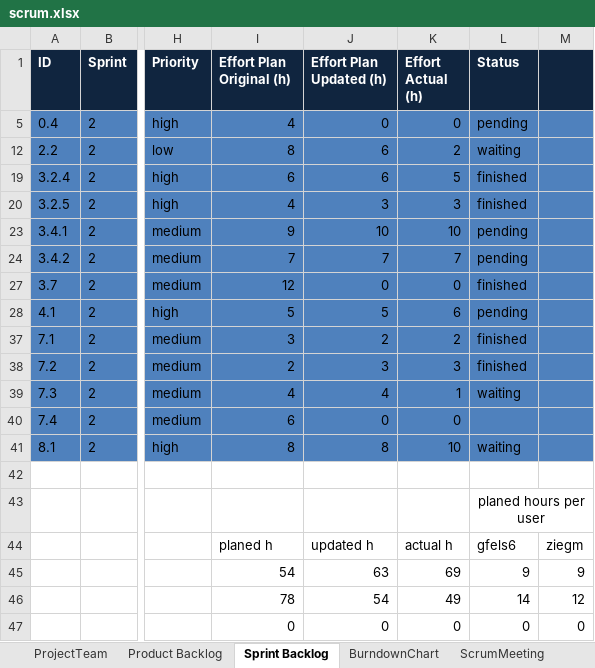
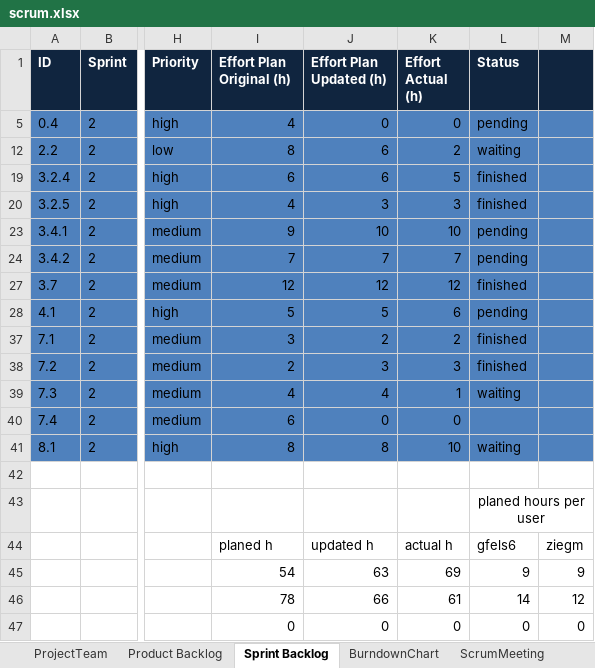
Before and after one commit to jntme/ch.bfh.btx8081.w2017.blue, an Excel workbook: doc/04-ScrumSetup/scrum.xlsx, sheet Sprint Backlog, drawn as a sheet; only a part is shown, gaps mark what is left out; values as stored, in another font and other column widths than the file's, no borders; the diff names each change by its address in the sheet, - before the commit and + after, or states it on an @@ line.

Commit message:
excel( time spent)

```diff
--- a/doc/04-ScrumSetup/scrum.xlsx (sheet Sprint Backlog)
+++ b/doc/04-ScrumSetup/scrum.xlsx (sheet Sprint Backlog)
-J27 (Effort Plan Updated (h)): 0
+J27 (Effort Plan Updated (h)): 12
-K27 (Effort Actual (h)): 0
+K27 (Effort Actual (h)): 12
-J46 (Effort Plan Updated (h)): 54
+J46 (Effort Plan Updated (h)): 66
-K46 (Effort Actual (h)): 49
+K46 (Effort Actual (h)): 61
```
